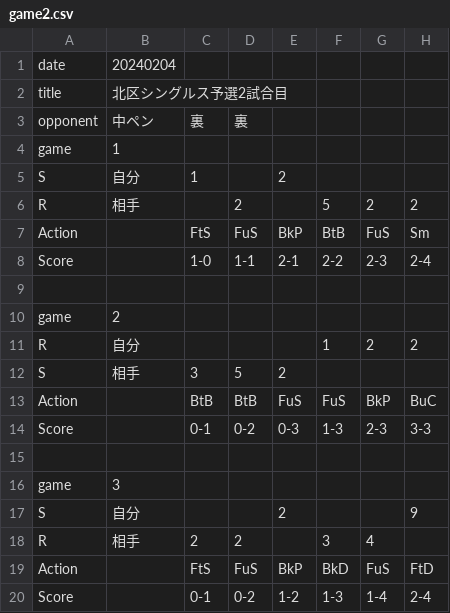
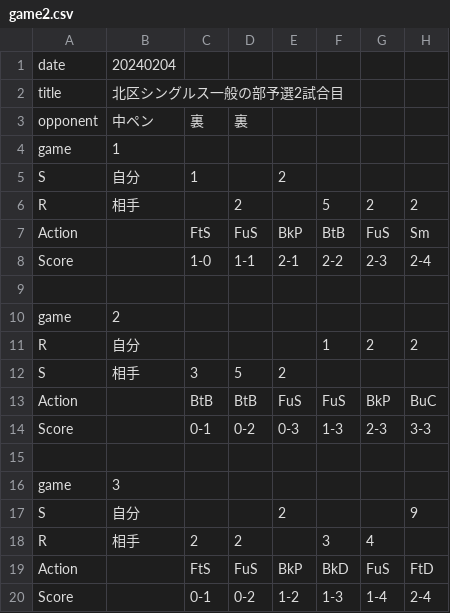
Before and after one commit to Kotaro-Watanabe-587/pingpong-result, a CSV file: my-summary/src/assets/csvList/game2.csv, drawn as a sheet; only a part is shown; the diff names each change by its address in the sheet, - before the commit and + after, or states it on an @@ line.

```diff
--- a/my-summary/src/assets/csvList/game2.csv
+++ b/my-summary/src/assets/csvList/game2.csv
-B2: 北区シングルス予選2試合目
+B2: 北区シングルス一般の部予選2試合目
```
Also changed, not shown: my-summary/src/assets/csvList/game1.csv, my-summary/src/assets/csvList/game3.csv, 3 other files.
